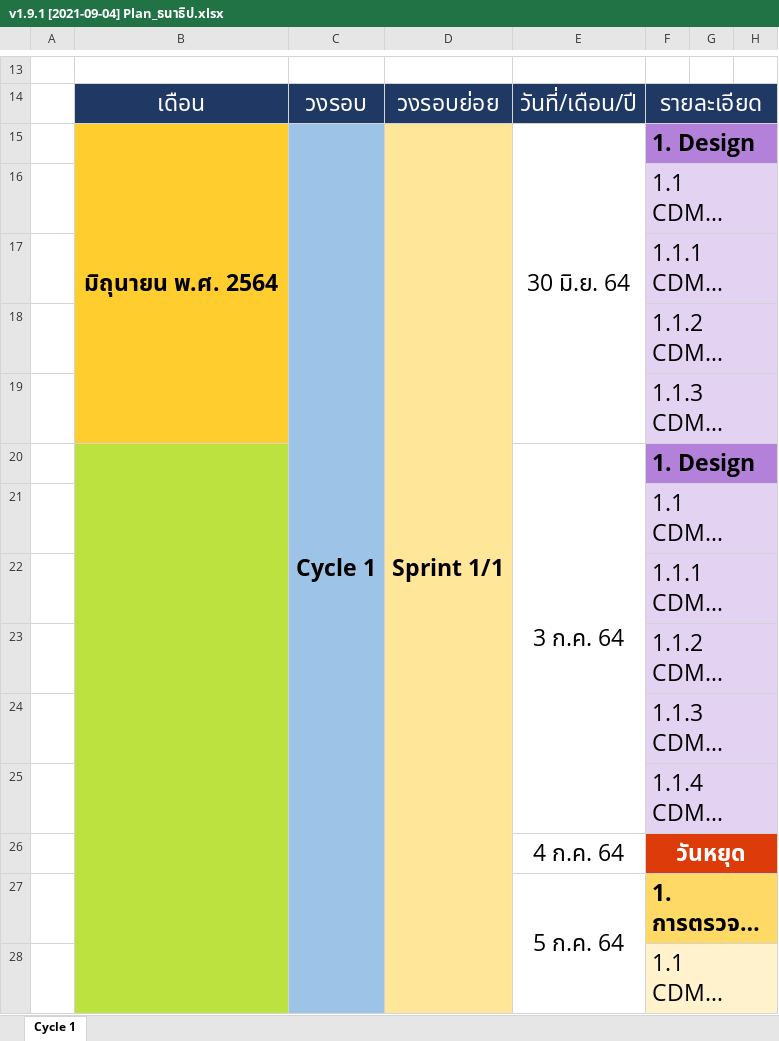
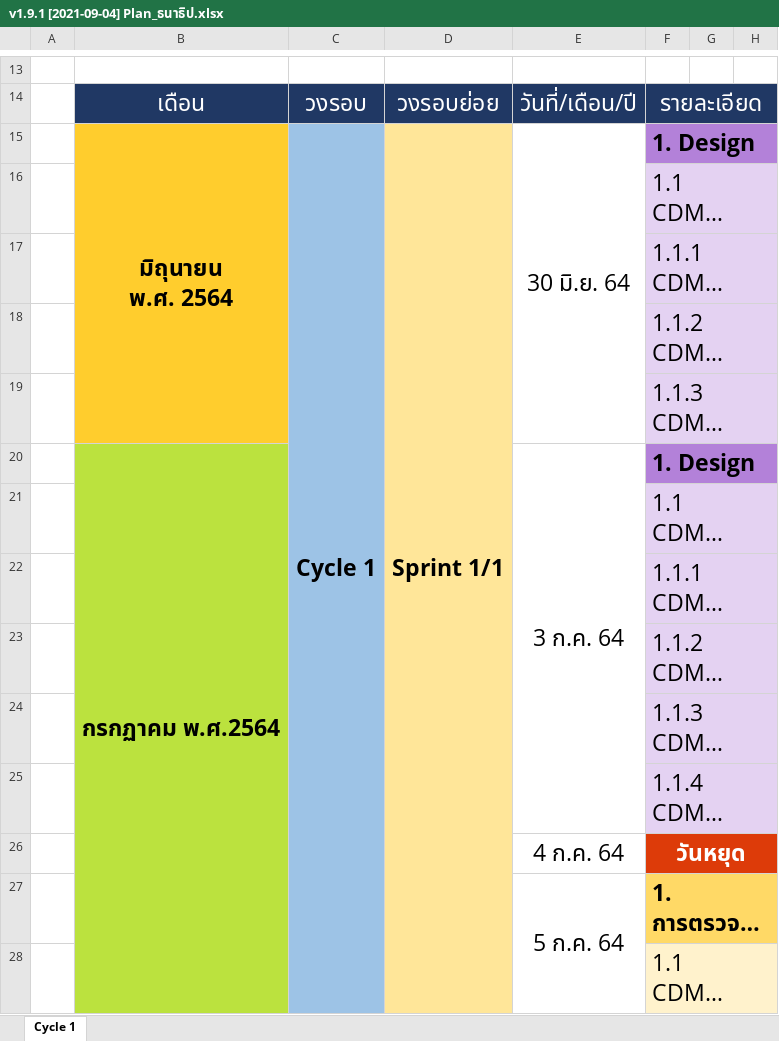
Before and after one commit to wirat0155/team4, an Excel workbook: แผน/แผนเดี่ยว/v1.9.1 [2021-09-04] Plan_ธนาธิป.xlsx, sheet Cycle 1, drawn as a sheet; only a part is shown, gaps mark what is left out; long unchanged cells end in …; values as stored, in another font and other column widths than the file's, no borders; charts and pictures not drawn; removed rows and columns are numbered as before the commit, all else as after; ↵ is a line break in a cell; the diff covers the shown part only; the diff names each change by its address in the sheet, - before the commit and + after, or states it on an @@ line.

Commit message:
แผนเดี่ยว

```diff
--- a/แผน/แผนเดี่ยว/v1.9.1 [2021-09-04] Plan_ธนาธิป.xlsx (sheet Cycle 1)
+++ b/แผน/แผนเดี่ยว/v1.9.1 [2021-09-04] Plan_ธนาธิป.xlsx (sheet Cycle 1)
-B15: มิถุนายน พ.ศ. 2564
+B15: มิถุนายน ↵ พ.ศ. 2564
-C15:C222 merged
+C15:C37 merged
-B20: (empty)
+B20: กรกฏาคม พ.ศ.2564
-B20:B136 merged
+B20:B37 merged
```
Also changed, not shown: 10 added rows, 1 removed row, 11 edited cells, cell formats and merged cells elsewhere in this sheet, แผน/แผนเดี่ยว/v1.9.1 [2021-09-04] Plan_กิตติพศ.xlsx, แผน/แผนเดี่ยว/v1.9.1 [2021-09-04] Plan_ทัศวรรณ.xlsx, 2 other files.
